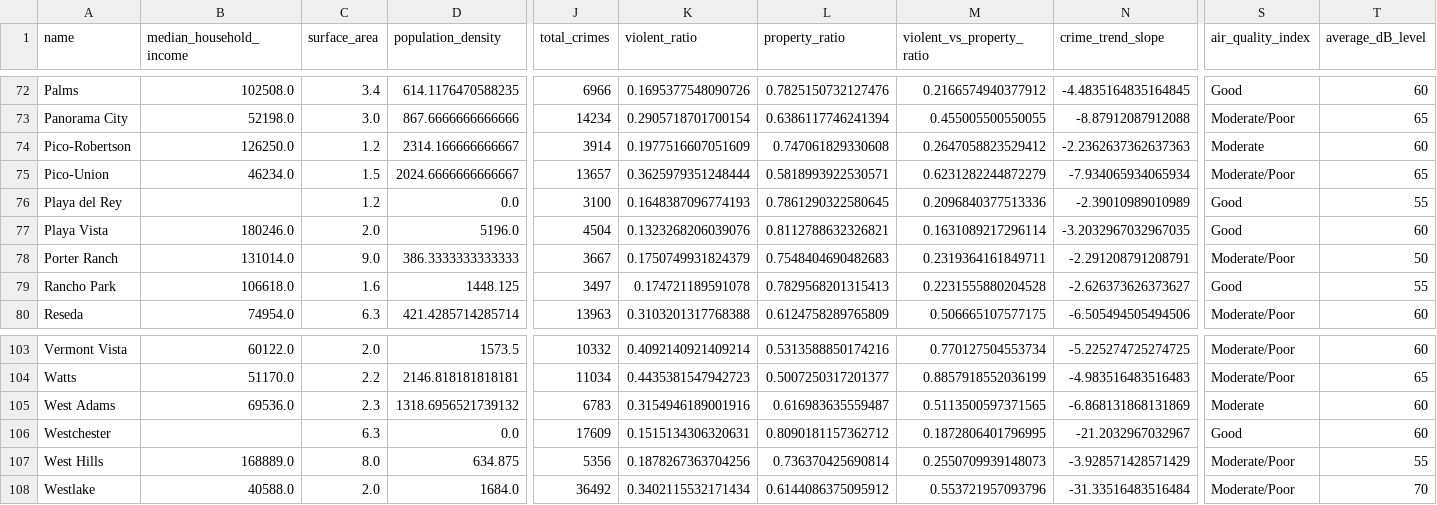
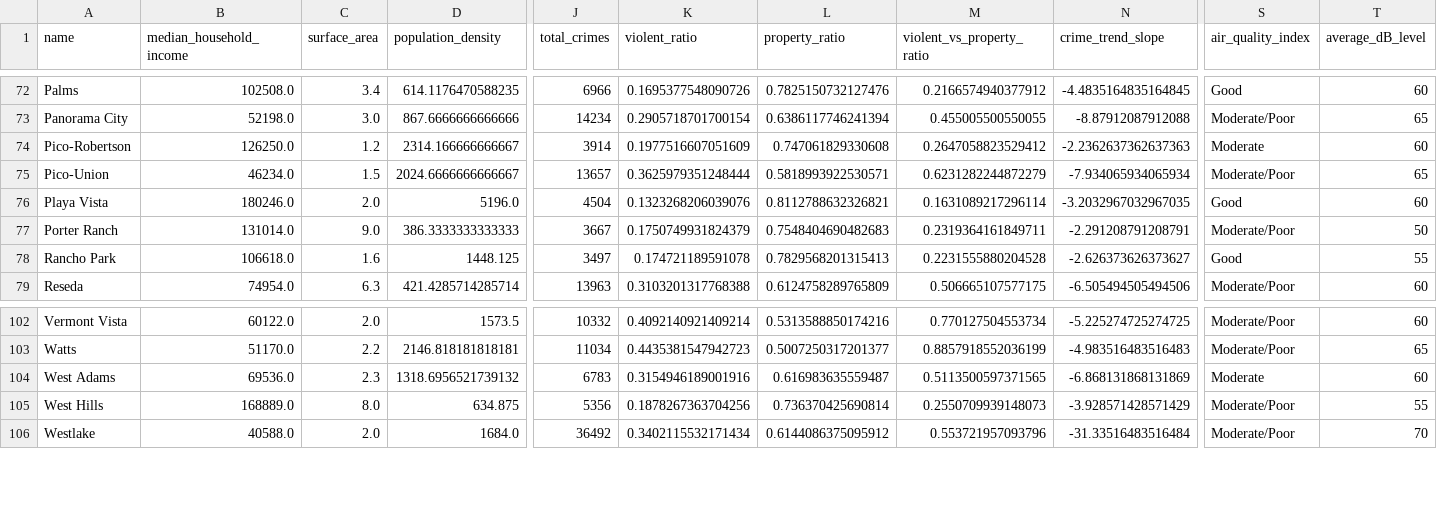
Before and after one commit to SDRC137/HackEPS-2025, a CSV file: final.csv, drawn as a sheet; only a part is shown, gaps mark what is left out; rows hold the shown columns only; the diff names each change by its address in the sheet, - before the commit and + after, or states it on an @@ line.

```diff
--- a/final.csv
+++ b/final.csv
-row 76: Playa del Rey |  | 1.2 | 0.0 | 3100 | 0.1648387096774193 | 0.7861290322580645 | 0.2096840377513336 | -2.39010989010989 | Good | 55
-row 106: Westchester |  | 6.3 | 0.0 | 17609 | 0.1515134306320631 | 0.8090181157362712 | 0.1872806401796995 | -21.2032967032967 | Good | 60
```
Also changed, not shown: 2 other files.
